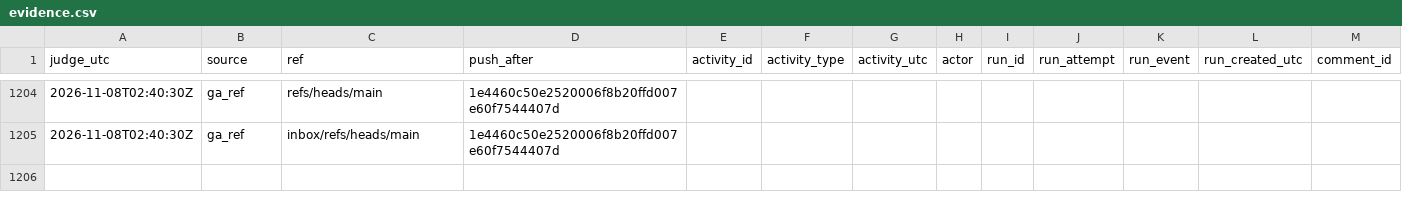
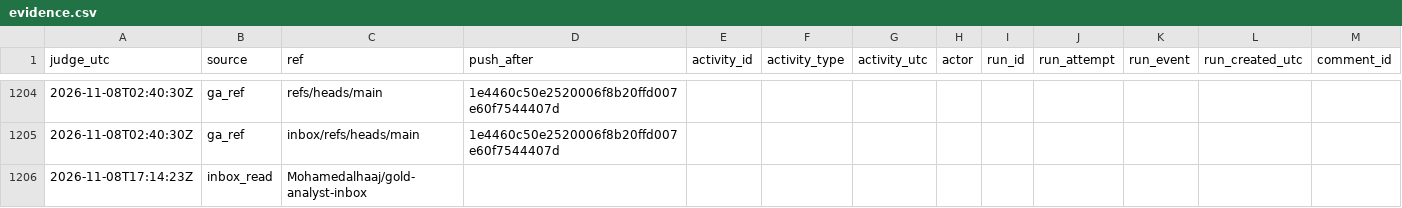
Before and after one commit to Mohamedalhaaj/gold-forward-watch, a CSV file: reports/judge_analyst/evidence.csv, drawn as a sheet; only a part is shown, gaps mark what is left out; rows hold the shown columns only; the diff names each change by its address in the sheet, - before the commit and + after, or states it on an @@ line.

```diff
--- a/reports/judge_analyst/evidence.csv
+++ b/reports/judge_analyst/evidence.csv
+row 1206: 2026-11-08T17:14:23Z | inbox_read | Mohamedalhaaj/gold-analyst-inbox
```
Also changed, not shown: reports/judge_analyst/VERDICTS.csv, 3 other files.
